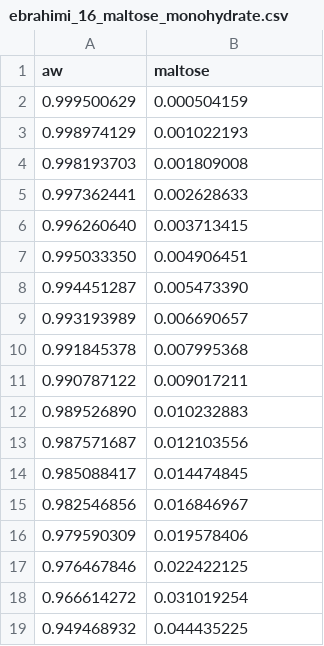
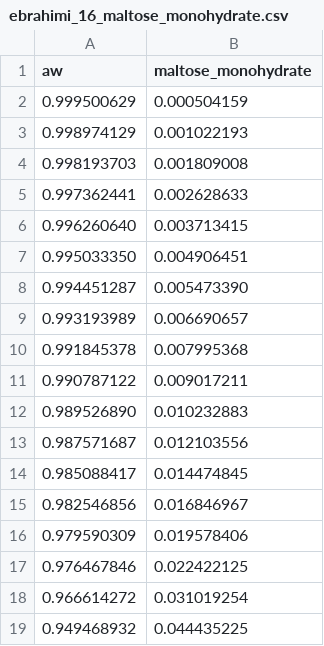
Before and after one commit to pedro-callil/IC_2021_Modelagem_Termodinamica, a CSV file: data/converted/ebrahimi_16_maltose_monohydrate.csv, drawn as a sheet.

Commit message:
Fixed data files' headers.

```diff
--- a/data/converted/ebrahimi_16_maltose_monohydrate.csv
+++ b/data/converted/ebrahimi_16_maltose_monohydrate.csv
@@ -1,2 +1,2 @@
-aw,maltose
+aw,maltose_monohydrate
 0.999500629,0.000504159
```
Also changed, not shown: data/converted/kiyosawa_92_1_2_3_4_butanetetrol.csv, data/converted/kiyosawa_92_1_2_3_propanetriol.csv, 4 other files.
